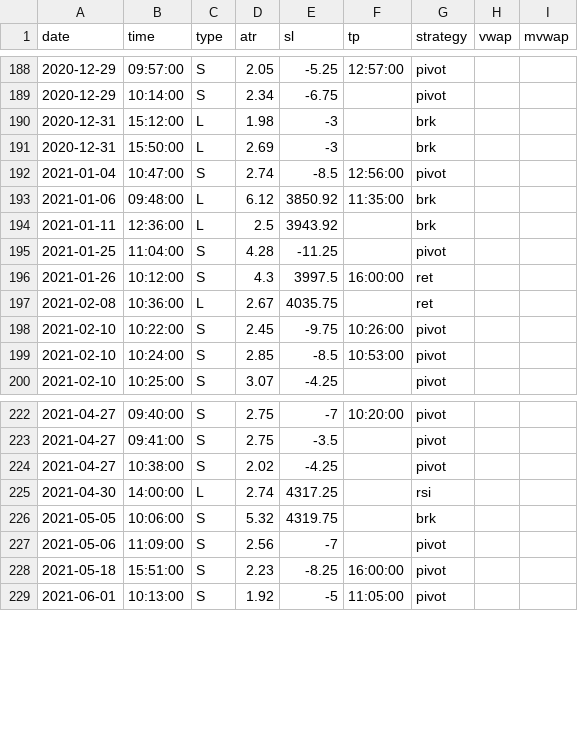
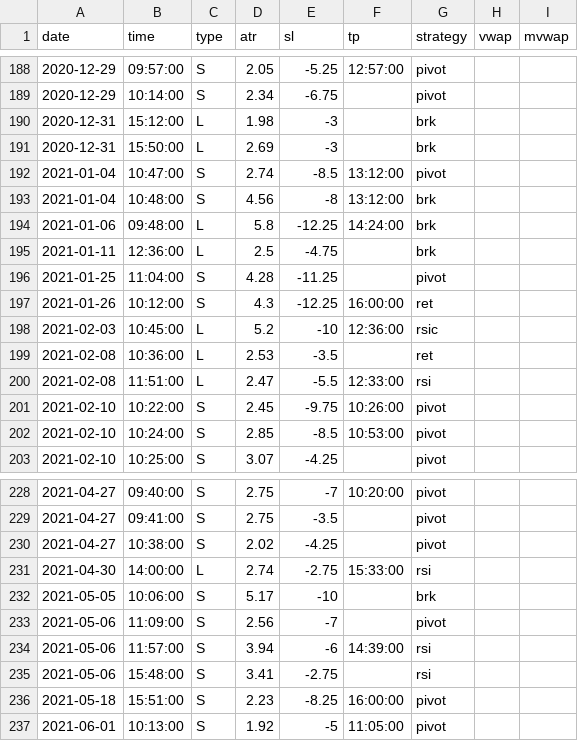
Before and after one commit to eriksolg/strategy_backtester, a CSV file: positions.csv, drawn as a sheet; only a part is shown, gaps mark what is left out; the diff covers the shown part only.

```diff
--- a/positions.csv
+++ b/positions.csv
@@ -191,8 +191,11 @@ date,time,type,atr,sl,tp,strategy,vwap,mvwap
 2020-12-31,15:50:00,L,2.69,-3,,brk
-2021-01-04,10:47:00,S,2.74,-8.5,12:56:00,pivot
-2021-01-06,09:48:00,L,6.12,3850.92,11:35:00,brk
-2021-01-11,12:36:00,L,2.5,3943.92,,brk
+2021-01-04,10:47:00,S,2.74,-8.5,13:12:00,pivot
+2021-01-04,10:48:00,S,4.56,-8,13:12:00,brk
+2021-01-06,09:48:00,L,5.8,-12.25,14:24:00,brk
+2021-01-11,12:36:00,L,2.5,-4.75,,brk
 2021-01-25,11:04:00,S,4.28,-11.25,,pivot
-2021-01-26,10:12:00,S,4.3,3997.5,16:00:00,ret
-2021-02-08,10:36:00,L,2.67,4035.75,,ret
+2021-01-26,10:12:00,S,4.3,-12.25,16:00:00,ret
+2021-02-03,10:45:00,L,5.2,-10,12:36:00,rsic
+2021-02-08,10:36:00,L,2.53,-3.5,,ret
+2021-02-08,11:51:00,L,2.47,-5.5,12:33:00,rsi
 2021-02-10,10:22:00,S,2.45,-9.75,10:26:00,pivot
@@ -224,5 +230,7 @@ date,time,type,atr,sl,tp,strategy,vwap,mvwap
 2021-04-27,10:38:00,S,2.02,-4.25,,pivot
-2021-04-30,14:00:00,L,2.74,4317.25,,rsi
-2021-05-05,10:06:00,S,5.32,4319.75,,brk
+2021-04-30,14:00:00,L,2.74,-2.75,15:33:00,rsi
+2021-05-05,10:06:00,S,5.17,-10,,brk
 2021-05-06,11:09:00,S,2.56,-7,,pivot
+2021-05-06,11:57:00,S,3.94,-6,14:39:00,rsi
+2021-05-06,15:48:00,S,3.41,-2.75,,rsi
 2021-05-18,15:51:00,S,2.23,-8.25,16:00:00,pivot
```
Also changed, not shown: 5 added rows, 2 removed rows and 24 edited cells elsewhere in this file, 1 other file.
